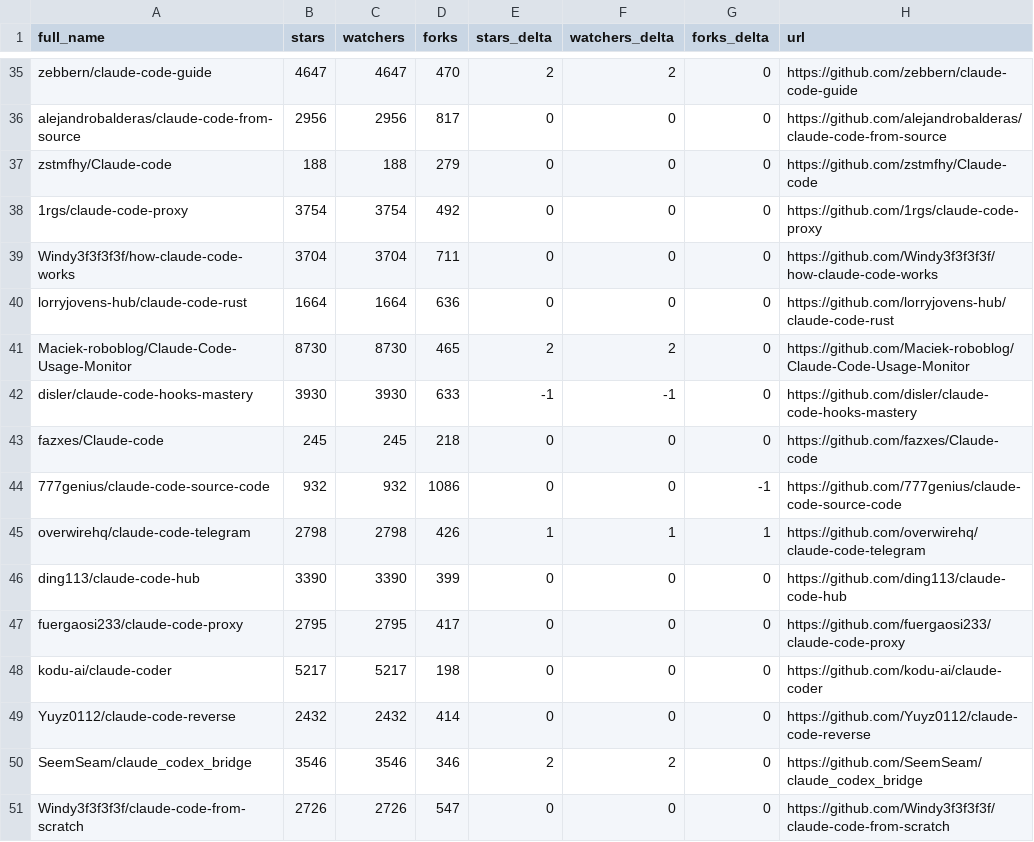
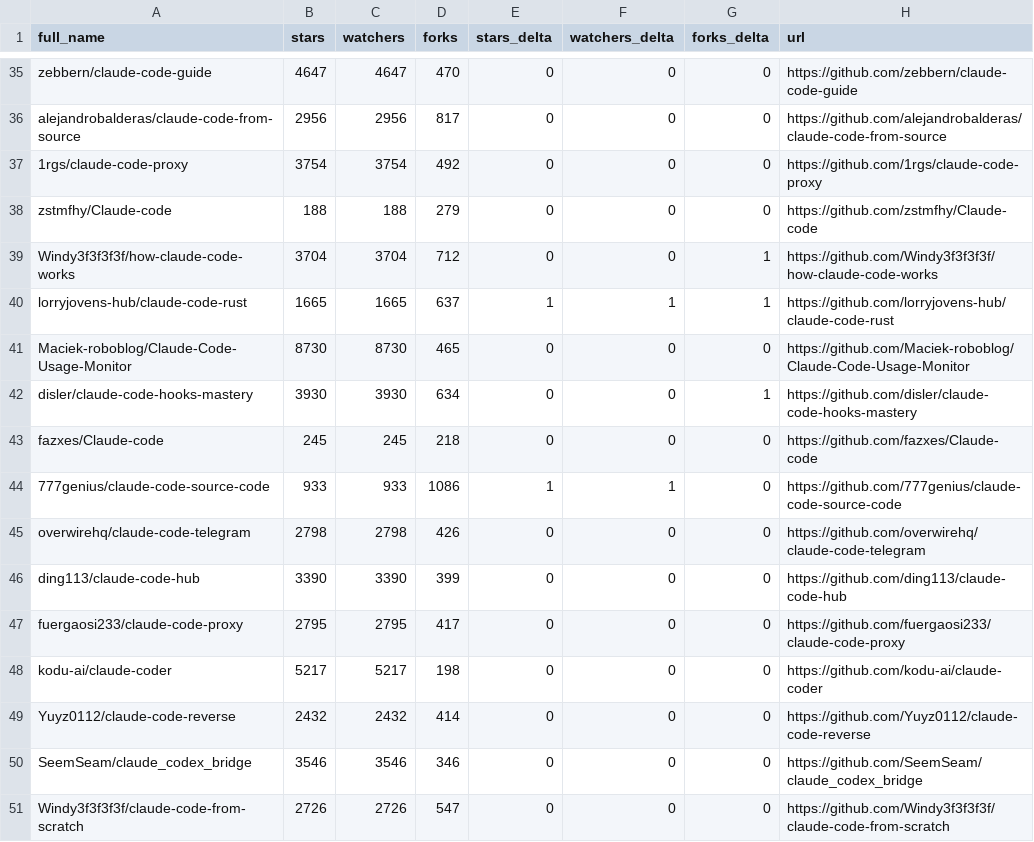
Before and after one commit to IIXINGCHEN/awesome-claude-code, a CSV file: data/repo-ticker.csv, drawn as a sheet; only a part is shown, gaps mark what is left out; the diff covers the shown part only; the diff names each change by its address in the sheet, - before the commit and + after, or states it on an @@ line.

```diff
--- a/data/repo-ticker.csv
+++ b/data/repo-ticker.csv
-E35 (stars_delta): 2
+E35 (stars_delta): 0
-F35 (watchers_delta): 2
+F35 (watchers_delta): 0
@@ row 38 moved to row 37: 1rgs/claude-code-proxy @@
-D39 (forks): 711
+D39 (forks): 712
-G39:G40 (forks_delta): 0
+G39:G40 (forks_delta): 1
-B40 (stars): 1664
+B40 (stars): 1665
-C40 (watchers): 1664
+C40 (watchers): 1665
-D40 (forks): 636
+D40 (forks): 637
-E40 (stars_delta): 0
+E40 (stars_delta): 1
-F40 (watchers_delta): 0
+F40 (watchers_delta): 1
-E41 (stars_delta): 2
+E41 (stars_delta): 0
-F41 (watchers_delta): 2
+F41 (watchers_delta): 0
-D42 (forks): 633
+D42 (forks): 634
-E42 (stars_delta): -1
+E42 (stars_delta): 0
-F42 (watchers_delta): -1
+F42 (watchers_delta): 0
-G42 (forks_delta): 0
+G42 (forks_delta): 1
-B44 (stars): 932
+B44 (stars): 933
-C44 (watchers): 932
+C44 (watchers): 933
-E44 (stars_delta): 0
+E44 (stars_delta): 1
-F44 (watchers_delta): 0
+F44 (watchers_delta): 1
-G44 (forks_delta): -1
+G44 (forks_delta): 0
-E45 (stars_delta): 1
+E45 (stars_delta): 0
-F45 (watchers_delta): 1
+F45 (watchers_delta): 0
-G45 (forks_delta): 1
+G45 (forks_delta): 0
-E50 (stars_delta): 2
+E50 (stars_delta): 0
-F50 (watchers_delta): 2
+F50 (watchers_delta): 0
```
Also changed, not shown: 1 added row, 1 removed row, 2 moved rows and 128 edited cells elsewhere in this file, 2 other files.
